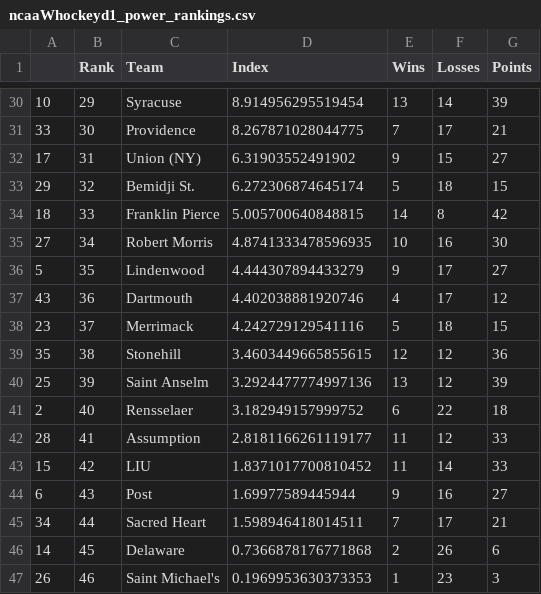
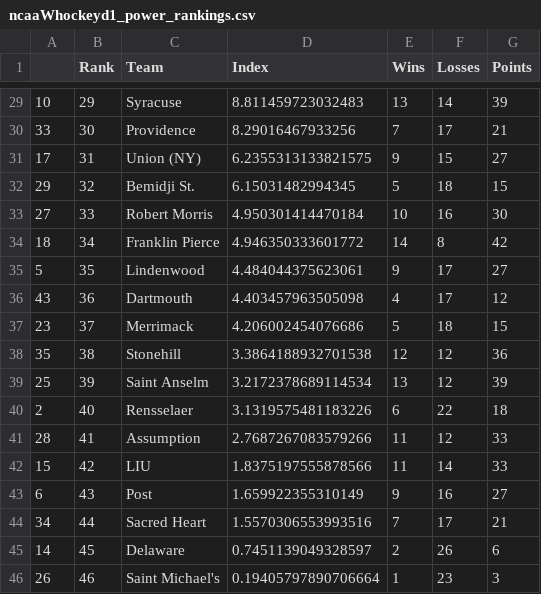
Before and after one commit to jmn5/powerRankCSVFiles, a CSV file: ncaaWhockeyd1_power_rankings.csv, drawn as a sheet; only a part is shown, gaps mark what is left out; the diff covers the shown part only.

```diff
--- a/ncaaWhockeyd1_power_rankings.csv
+++ b/ncaaWhockeyd1_power_rankings.csv
@@ -30,18 +29,18 @@
-10,29,Syracuse,8.914956295519454,13,14,39
-33,30,Providence,8.267871028044775,7,17,21
-17,31,Union (NY),6.31903552491902,9,15,27
-29,32,Bemidji St.,6.272306874645174,5,18,15
-18,33,Franklin Pierce,5.005700640848815,14,8,42
-27,34,Robert Morris,4.8741333478596935,10,16,30
-5,35,Lindenwood,4.444307894433279,9,17,27
-43,36,Dartmouth,4.402038881920746,4,17,12
-23,37,Merrimack,4.242729129541116,5,18,15
-35,38,Stonehill,3.4603449665855615,12,12,36
-25,39,Saint Anselm,3.2924477774997136,13,12,39
-2,40,Rensselaer,3.182949157999752,6,22,18
-28,41,Assumption,2.8181166261119177,11,12,33
-15,42,LIU,1.8371017700810452,11,14,33
-6,43,Post,1.69977589445944,9,16,27
-34,44,Sacred Heart,1.598946418014511,7,17,21
-14,45,Delaware,0.7366878176771868,2,26,6
-26,46,Saint Michael's,0.1969953630373353,1,23,3
+10,29,Syracuse,8.811459723032483,13,14,39
+33,30,Providence,8.29016467933256,7,17,21
+17,31,Union (NY),6.2355313133821575,9,15,27
+29,32,Bemidji St.,6.15031482994345,5,18,15
+27,33,Robert Morris,4.950301414470184,10,16,30
+18,34,Franklin Pierce,4.946350333601772,14,8,42
+5,35,Lindenwood,4.484044375623061,9,17,27
+43,36,Dartmouth,4.403457963505098,4,17,12
+23,37,Merrimack,4.206002454076686,5,18,15
+35,38,Stonehill,3.3864188932701538,12,12,36
+25,39,Saint Anselm,3.2172378689114534,13,12,39
+2,40,Rensselaer,3.1319575481183226,6,22,18
+28,41,Assumption,2.7687267083579266,11,12,33
+15,42,LIU,1.8375197555878566,11,14,33
+6,43,Post,1.659922355310149,9,16,27
+34,44,Sacred Heart,1.5570306553993516,7,17,21
+14,45,Delaware,0.7451139049328597,2,26,6
+26,46,Saint Michael's,0.19405797890706664,1,23,3
```
Also changed, not shown: 1 removed row and 26 edited cells elsewhere in this file.
